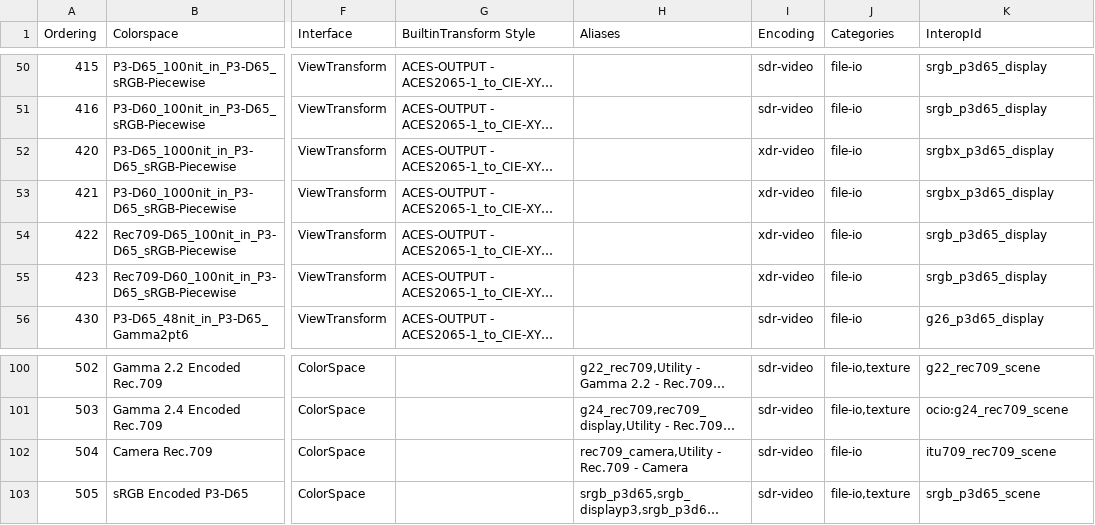
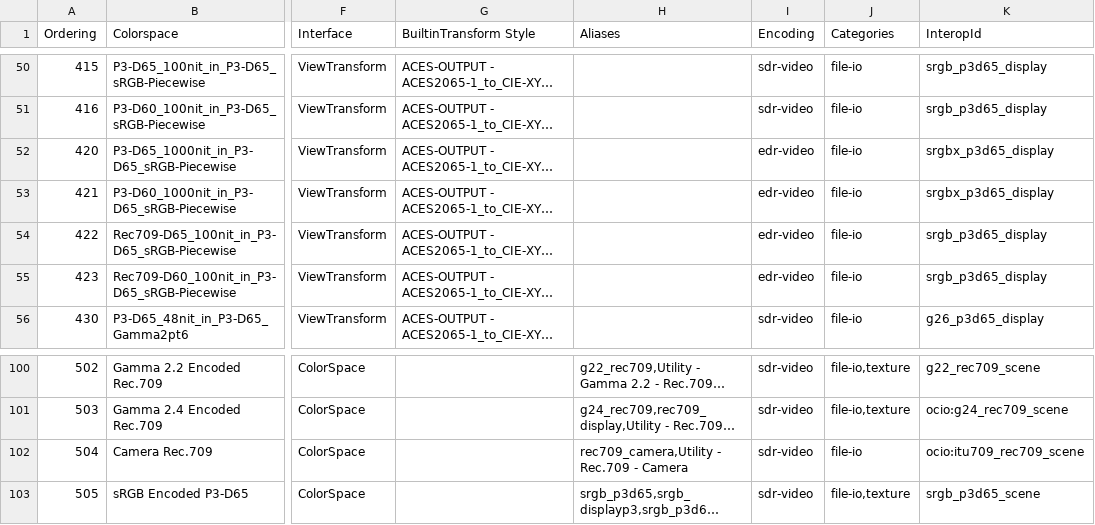
Before and after one commit to AcademySoftwareFoundation/OpenColorIO-Config-ACES, a CSV file: opencolorio_config_aces/config/studio/generate/resources/Loading... - Studio Config - Mapping.csv, drawn as a sheet; only a part is shown, gaps mark what is left out; long unchanged cells end in …; the diff names each change by its address in the sheet, - before the commit and + after, or states it on an @@ line.

```diff
--- a/opencolorio_config_aces/config/studio/generate/resources/Loading... - Studio Config - Mapping.csv
+++ b/opencolorio_config_aces/config/studio/generate/resources/Loading... - Studio Config - Mapping.csv
-I52:I55 (Encoding): xdr-video
+I52:I55 (Encoding): edr-video
-K102 (InteropId): itu709_rec709_scene
+K102 (InteropId): ocio:itu709_rec709_scene
```
Also changed, not shown: opencolorio_config_aces/config/cg/generate/resources/Loading... - CG Config - Mapping.csv, opencolorio_config_aces/config/reference/generate/resources/Loading... - Reference Config - Mapping.csv, 3 other files.
